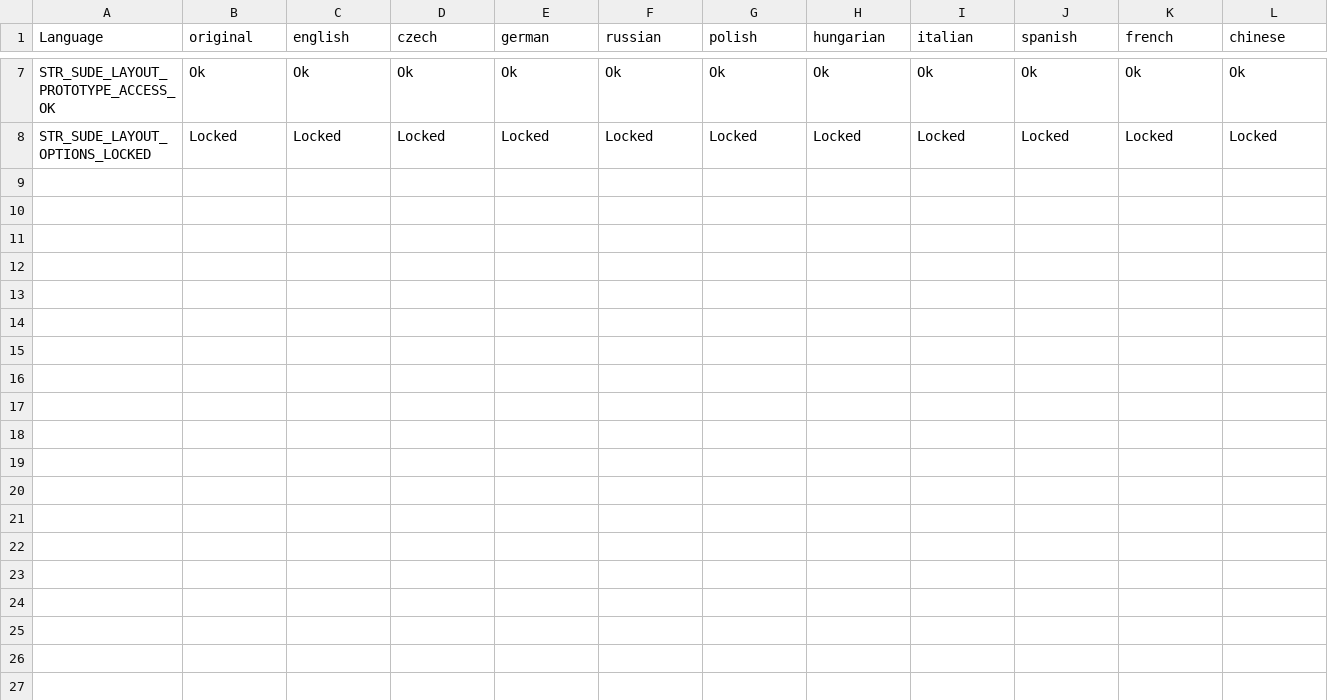
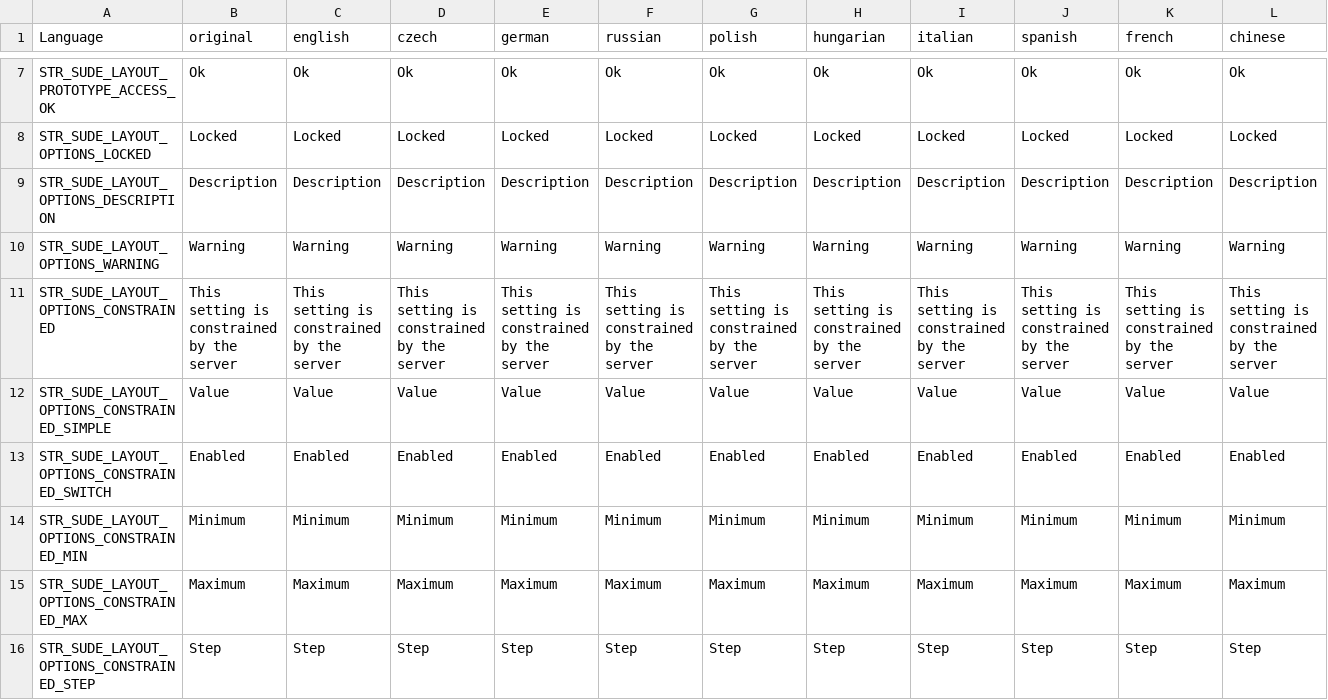
Before and after one commit to simonvic/sFramework, a CSV file: stringtable.csv, drawn as a sheet; only a part is shown, gaps mark what is left out; rows hold the shown columns only; the diff names each change by its address in the sheet, - before the commit and + after, or states it on an @@ line.

Commit message:
Add option info box + 2nd iteration of server side conf

```diff
--- a/stringtable.csv
+++ b/stringtable.csv
+row 9: STR_SUDE_LAYOUT_OPTIONS_DESCRIPTION | Description | Description | Description | Description | Description | Description | Description | Description | Description | Description | Description
+row 10: STR_SUDE_LAYOUT_OPTIONS_WARNING | Warning | Warning | Warning | Warning | Warning | Warning | Warning | Warning | Warning | Warning | Warning
+row 11: STR_SUDE_LAYOUT_OPTIONS_CONSTRAINED | This setting is constrained by the server | This setting is constrained by the server | This setting is constrained by the server | This setting is constrained by the server | This setting is constrained by the server | This setting is constrained by the server | This setting is constrained by the server | This setting is constrained by the server | This setting is constrained by the server | This setting is constrained by the server | This setting is constrained by the server
+row 12: STR_SUDE_LAYOUT_OPTIONS_CONSTRAINED_SIMPLE | Value | Value | Value | Value | Value | Value | Value | Value | Value | Value | Value
+row 13: STR_SUDE_LAYOUT_OPTIONS_CONSTRAINED_SWITCH | Enabled | Enabled | Enabled | Enabled | Enabled | Enabled | Enabled | Enabled | Enabled | Enabled | Enabled
+row 14: STR_SUDE_LAYOUT_OPTIONS_CONSTRAINED_MIN | Minimum | Minimum | Minimum | Minimum | Minimum | Minimum | Minimum | Minimum | Minimum | Minimum | Minimum
+row 15: STR_SUDE_LAYOUT_OPTIONS_CONSTRAINED_MAX | Maximum | Maximum | Maximum | Maximum | Maximum | Maximum | Maximum | Maximum | Maximum | Maximum | Maximum
+row 16: STR_SUDE_LAYOUT_OPTIONS_CONSTRAINED_STEP | Step | Step | Step | Step | Step | Step | Step | Step | Step | Step | Step
```
Also changed, not shown: 8 other files.
